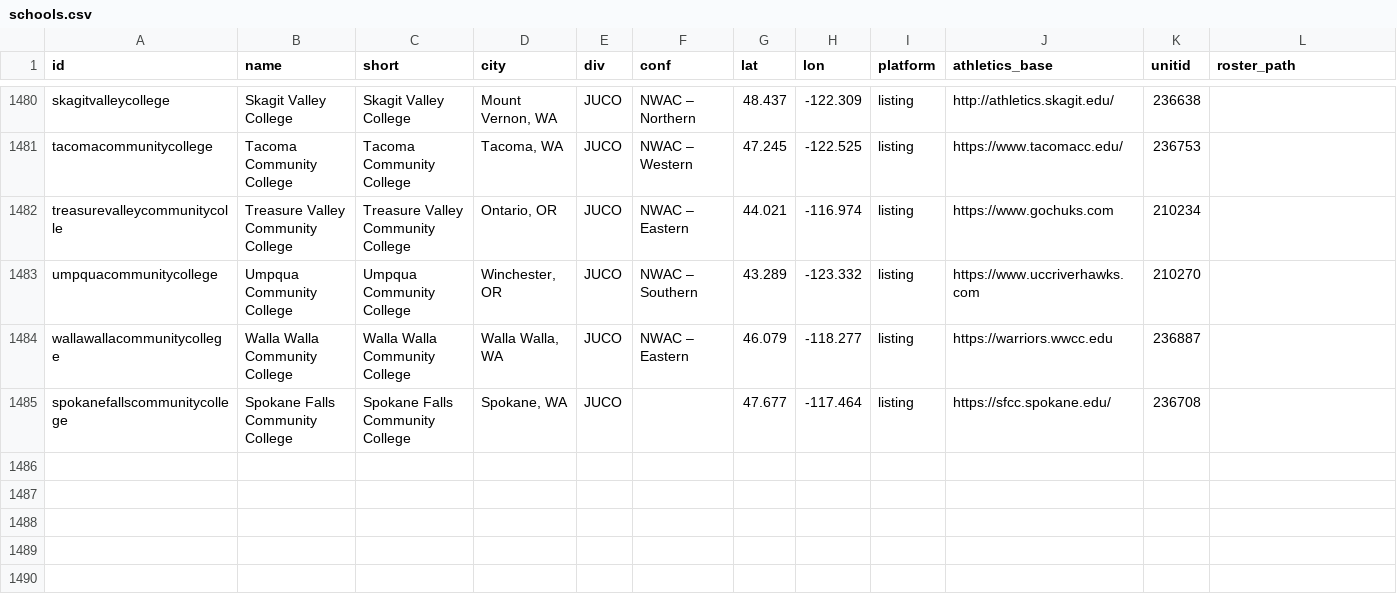
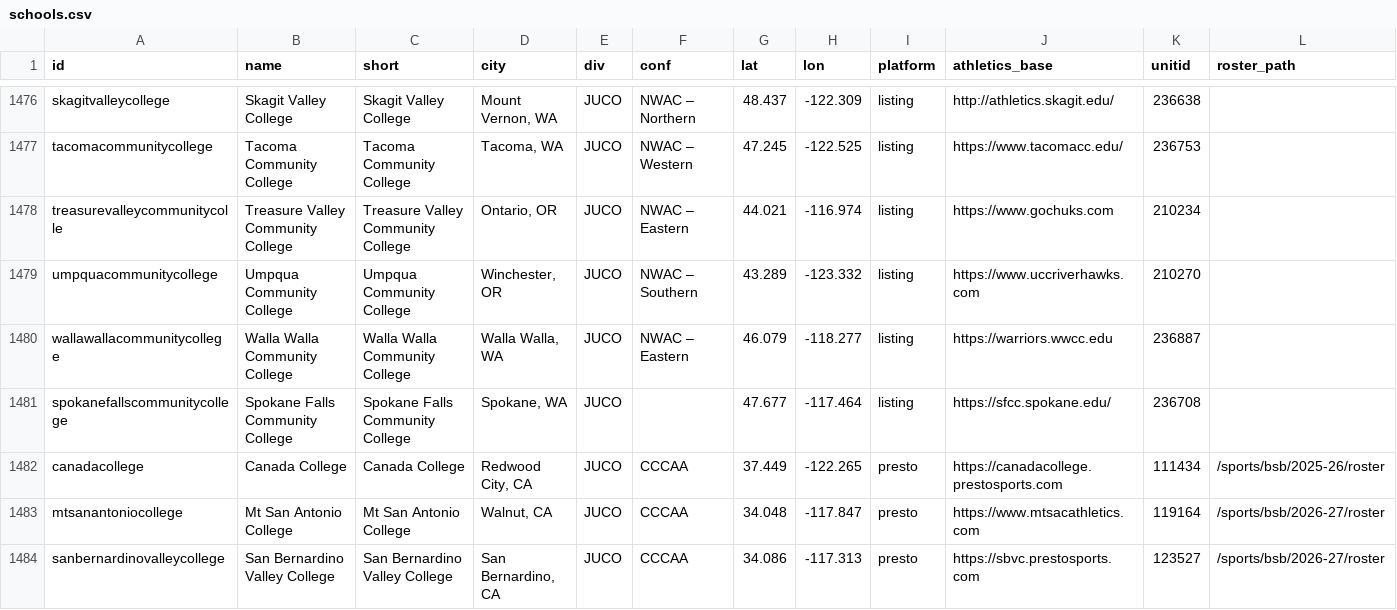
Before and after one commit to Coach-Muirhead/recruiting-project, a CSV file: scraper/schools.csv, drawn as a sheet; only a part is shown, gaps mark what is left out; rows hold the shown columns only; the diff covers the shown part only; the diff names each change by its address in the sheet, - before the commit and + after, or states it on an @@ line.

```diff
--- a/scraper/schools.csv
+++ b/scraper/schools.csv
+row 1482: canadacollege | Canada College | Canada College | Redwood City, CA | JUCO | CCCAA | 37.449 | -122.265 | presto | https://canadacollege.prestosports.com | 111434 | /sports/bsb/2025-26/roster
+row 1483: mtsanantoniocollege | Mt San Antonio College | Mt San Antonio College | Walnut, CA | JUCO | CCCAA | 34.048 | -117.847 | presto | https://www.mtsacathletics.com | 119164 | /sports/bsb/2026-27/roster
+row 1484: sanbernardinovalleycollege | San Bernardino Valley College | San Bernardino Valley College | San Bernardino, CA | JUCO | CCCAA | 34.086 | -117.313 | presto | https://sbvc.prestosports.com | 123527 | /sports/bsb/2026-27/roster
```
Also changed, not shown: 2 added rows and 4 removed rows elsewhere in this file, 2 other files.
